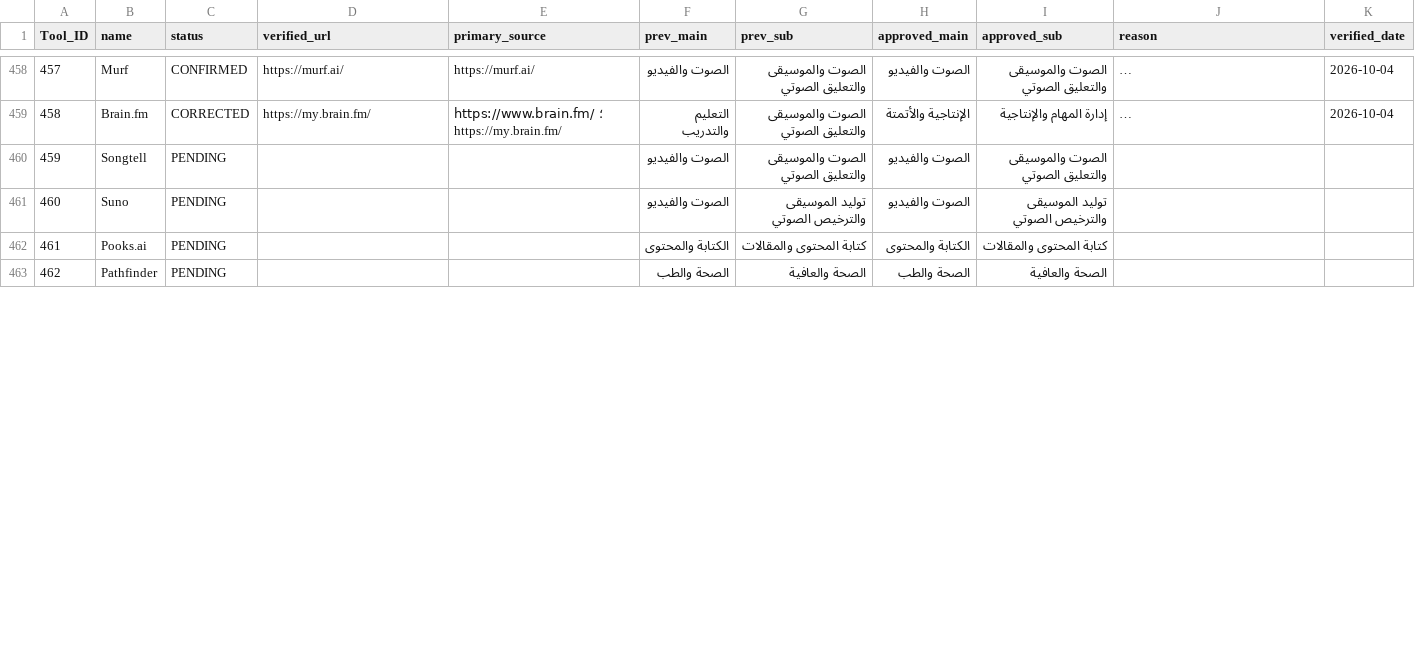
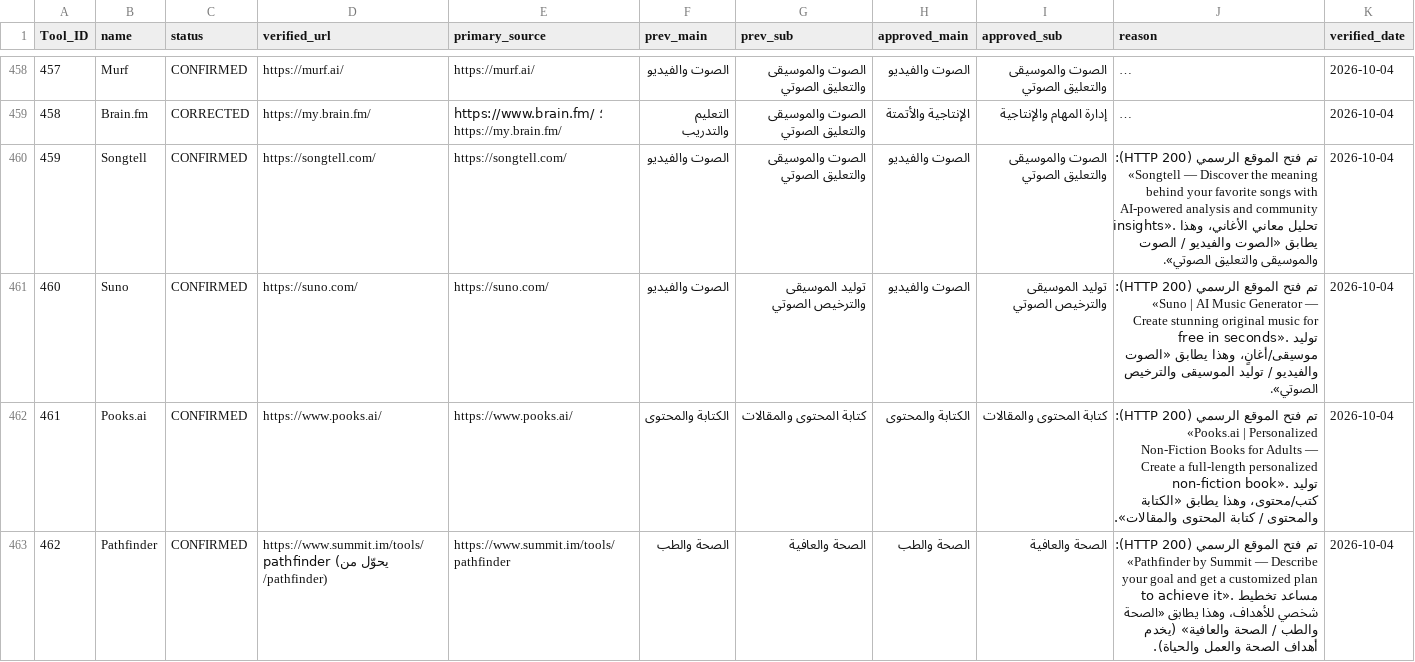
Before and after one commit to jr30rashid-coder/adasa-ai-audit1, a CSV file: AUDIT_LOG-1.csv, drawn as a sheet; only a part is shown, gaps mark what is left out; long unchanged cells end in …; the diff covers the shown part only; the diff names each change by its address in the sheet, - before the commit and + after, or states it on an @@ line.

```diff
--- a/AUDIT_LOG-1.csv
+++ b/AUDIT_LOG-1.csv
-C460:C463 (status): PENDING
+C460:C463 (status): CONFIRMED
-D460 (verified_url): (empty)
+D460 (verified_url): https://songtell.com/
-E460 (primary_source): (empty)
+E460 (primary_source): https://songtell.com/
-J460 (reason): (empty)
+J460 (reason): تم فتح الموقع الرسمي (HTTP 200): «Songtell — Discover the meaning behind your favorite songs with AI-powered analysis and community insights». تحليل معاني الأغاني، وهذا يطابق «الصوت والفيديو / الصوت والموسيقى والتعليق الصوتي».
-K460:K463 (verified_date): (empty)
+K460:K463 (verified_date): 2026-10-04
-D461 (verified_url): (empty)
+D461 (verified_url): https://suno.com/
-E461 (primary_source): (empty)
+E461 (primary_source): https://suno.com/
-J461 (reason): (empty)
+J461 (reason): تم فتح الموقع الرسمي (HTTP 200): «Suno | AI Music Generator — Create stunning original music for free in seconds». توليد موسيقى/أغانٍ، وهذا يطابق «الصوت والفيديو / توليد الموسيقى والترخيص الصوتي».
-D462 (verified_url): (empty)
+D462 (verified_url): https://www.pooks.ai/
-E462 (primary_source): (empty)
+E462 (primary_source): https://www.pooks.ai/
-J462 (reason): (empty)
+J462 (reason): تم فتح الموقع الرسمي (HTTP 200): «Pooks.ai | Personalized Non-Fiction Books for Adults — Create a full-length personalized non-fiction book». توليد كتب/محتوى، وهذا يطابق «الكتابة والمحتوى / كتابة المحتوى والمقالات».
-D463 (verified_url): (empty)
+D463 (verified_url): https://www.summit.im/tools/pathfinder (يحوّل من /pathfinder)
-E463 (primary_source): (empty)
+E463 (primary_source): https://www.summit.im/tools/pathfinder
-J463 (reason): (empty)
+J463 (reason): تم فتح الموقع الرسمي (HTTP 200): «Pathfinder by Summit — Describe your goal and get a customized plan to achieve it». مساعد تخطيط شخصي للأهداف، وهذا يطابق «الصحة والطب / الصحة والعافية» (يخدم أهداف الصحة والعمل والحياة).
```
Also changed, not shown: 24 edited cells elsewhere in this file, 1 other file.
